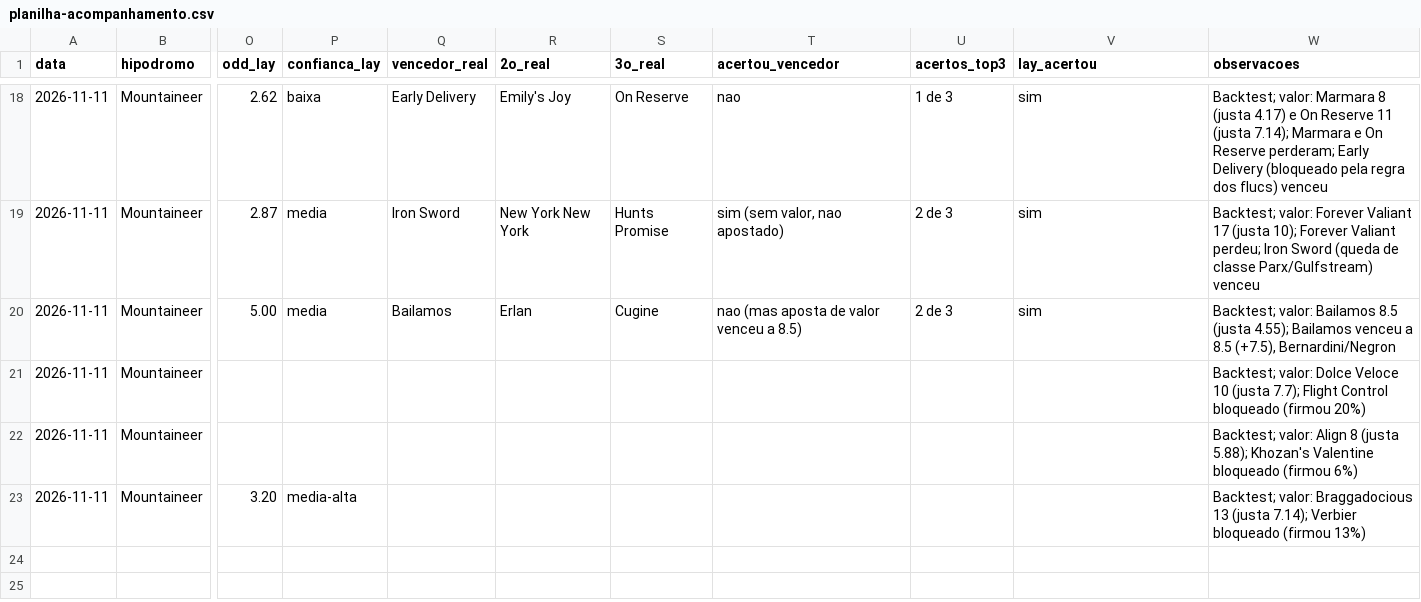
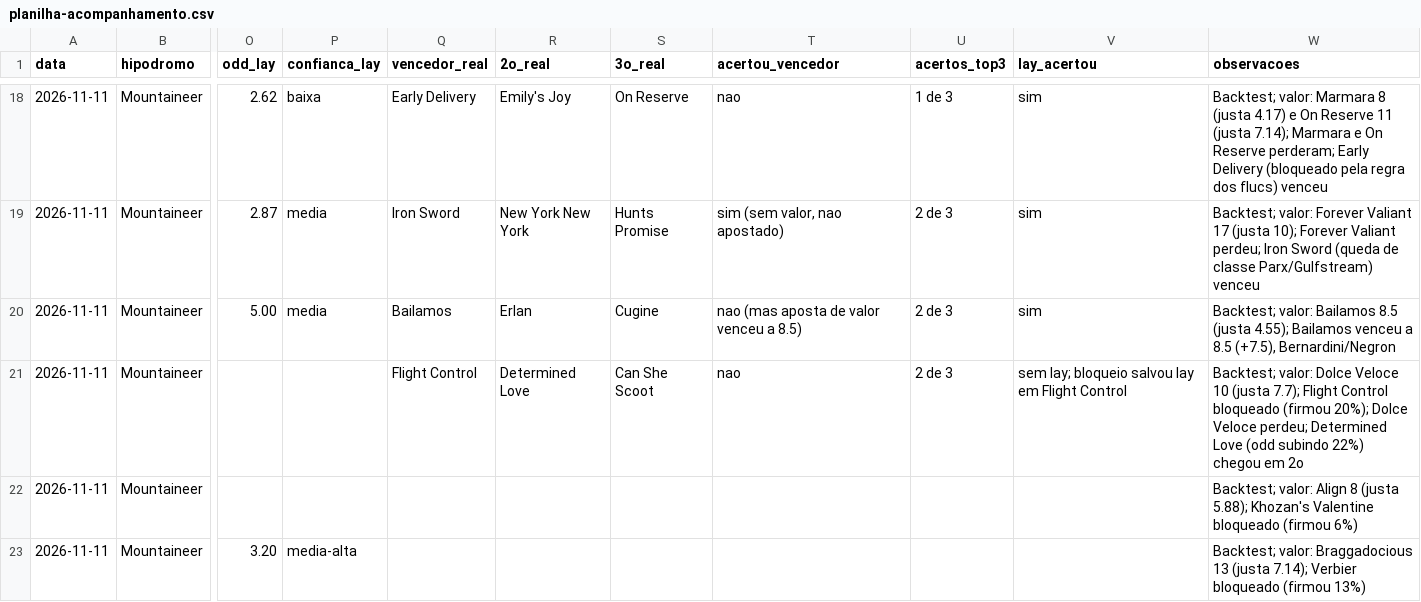
Before and after one commit to vidadeinvestidoresportivo/Analista-Cavalos-2, a CSV file: analista/planilha-acompanhamento.csv, drawn as a sheet; only a part is shown, gaps mark what is left out; the diff names each change by its address in the sheet, - before the commit and + after, or states it on an @@ line.

```diff
--- a/analista/planilha-acompanhamento.csv
+++ b/analista/planilha-acompanhamento.csv
-Q21 (vencedor_real): (empty)
+Q21 (vencedor_real): Flight Control
-R21 (2o_real): (empty)
+R21 (2o_real): Determined Love
-S21 (3o_real): (empty)
+S21 (3o_real): Can She Scoot
-T21 (acertou_vencedor): (empty)
+T21 (acertou_vencedor): nao
-U21 (acertos_top3): (empty)
+U21 (acertos_top3): 2 de 3
-V21 (lay_acertou): (empty)
+V21 (lay_acertou): sem lay; bloqueio salvou lay em Flight Control
-W21 (observacoes): …bloqueado (firmou 20%)
+W21 (observacoes): …bloqueado (firmou 20%); Dolce Veloce perdeu; Determined Love (odd subindo 22%) chegou em 2o
```
